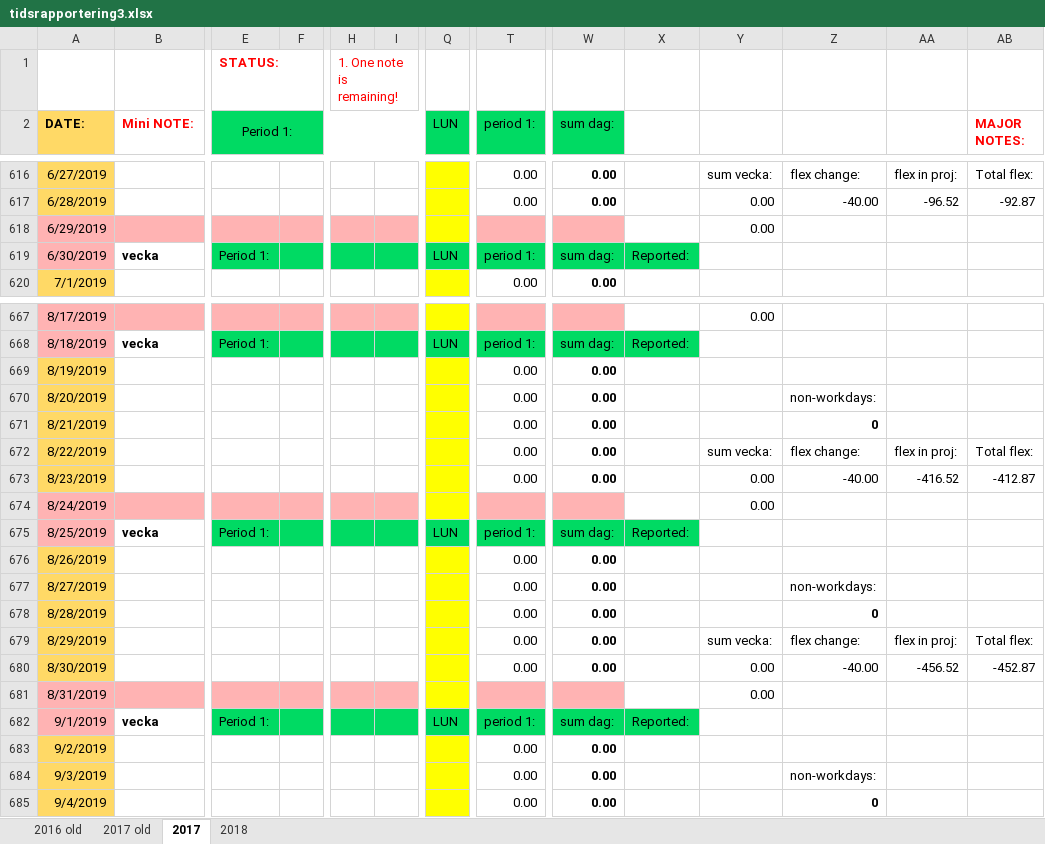
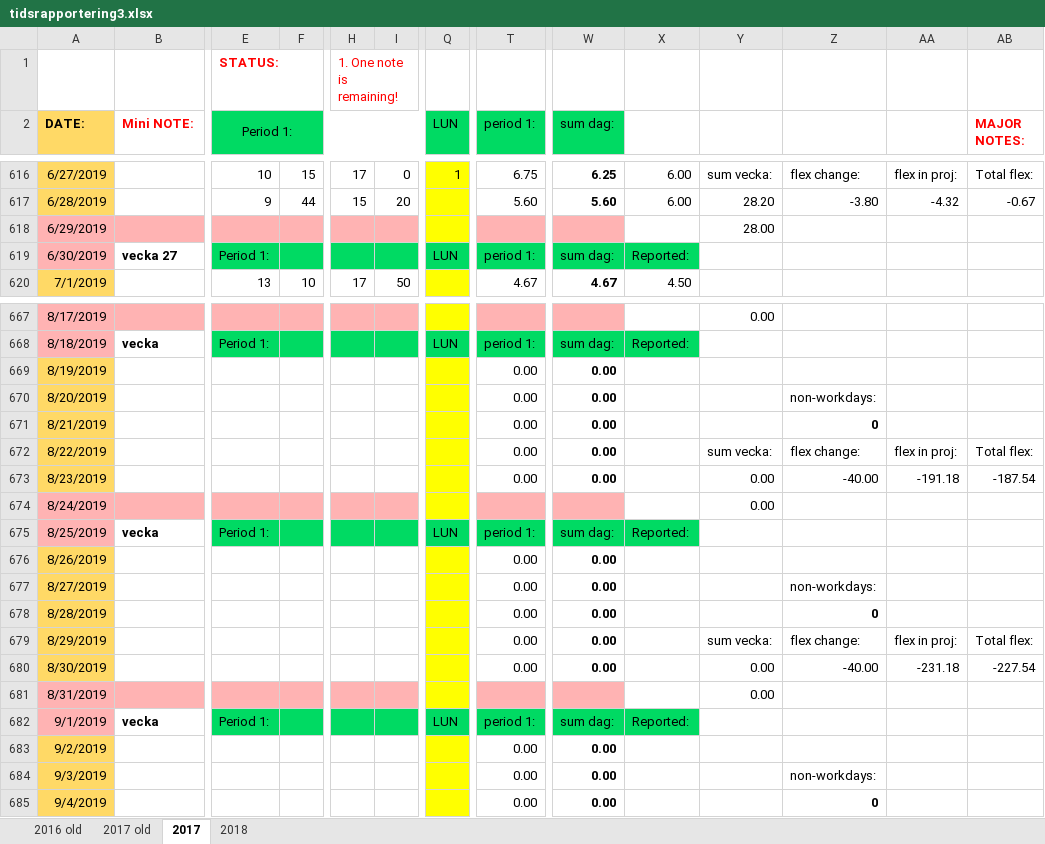
Before and after one commit to basetutu/code_snippets, an Excel workbook: tidsrapport/tidsrapportering3.xlsx, sheet 2017, drawn as a sheet; only a part is shown, gaps mark what is left out; values as stored, in another font and other column widths than the file's, no borders; conditional formats not drawn; the diff covers the shown part only; the diff names each change by its address in the sheet, - before the commit and + after, or states it on an @@ line.

```diff
--- a/tidsrapport/tidsrapportering3.xlsx (sheet 2017)
+++ b/tidsrapport/tidsrapportering3.xlsx (sheet 2017)
-E616 (Period 1:): (empty)
+E616 (Period 1:): 10
-F616: (empty)
+F616: 15
-H616: (empty)
+H616: 17
-I616: (empty)
+I616: 0
-Q616 (LUN): (empty)
+Q616 (LUN): 1
-T616 (period 1:): 0.00
+T616 (period 1:): 6.75
-W616 (sum dag:): 0.00
+W616 (sum dag:): 6.25
-X616:X617: (empty)
+X616:X617: 6.00
-E617 (Period 1:): (empty)
+E617 (Period 1:): 9
-F617: (empty)
+F617: 44
-H617: (empty)
+H617: 15
-I617: (empty)
+I617: 20
-T617 (period 1:): 0.00
+T617 (period 1:): 5.60
-W617 (sum dag:): 0.00
+W617 (sum dag:): 5.60
-Y617: 0.00
+Y617: 28.20
-Z617: -40.00
+Z617: -3.80
-AA617: -96.52
+AA617: -4.32
-AB617 (MAJOR NOTES:): -92.87
+AB617 (MAJOR NOTES:): -0.67
-Y618: 0.00
+Y618: 28.00
-B619 (Mini NOTE:): vecka
+B619 (Mini NOTE:): vecka 27
-E620 (Period 1:): (empty)
+E620 (Period 1:): 13
-F620: (empty)
+F620: 10
-H620: (empty)
+H620: 17
-I620: (empty)
+I620: 50
-T620 (period 1:): 0.00
+T620 (period 1:): 4.67
-W620 (sum dag:): 0.00
+W620 (sum dag:): 4.67
-X620: (empty)
+X620: 4.50
-AA673: -416.52
+AA673: -191.18
-AB673 (MAJOR NOTES:): -412.87
+AB673 (MAJOR NOTES:): -187.54
-AA680: -456.52
+AA680: -231.18
-AB680 (MAJOR NOTES:): -452.87
+AB680 (MAJOR NOTES:): -227.54
```
Also changed, not shown: 1 added row, 1 removed row, 206 edited cells and cell formats elsewhere in this sheet.
